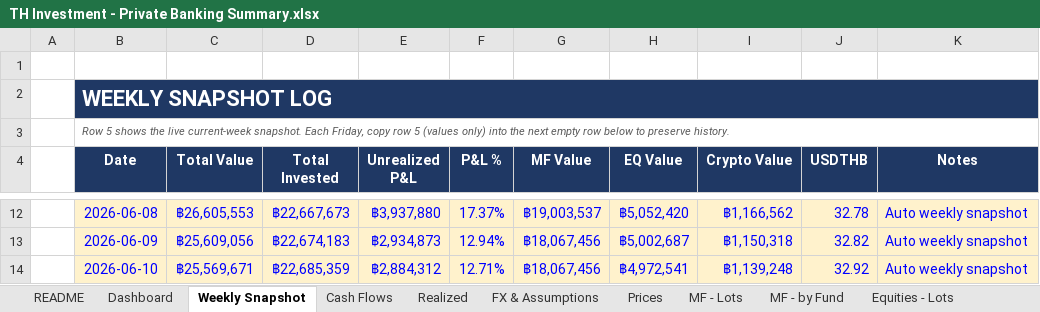
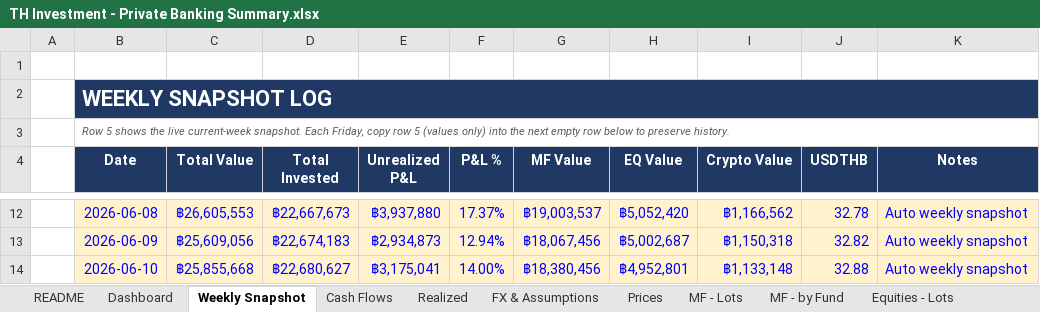
Before and after one commit to vsupakatitham-cloud/investment-dashboard, an Excel workbook: TH Investment - Private Banking Summary.xlsx, sheet Weekly Snapshot, drawn as a sheet; only a part is shown, gaps mark what is left out; values as stored, in another font and other column widths than the file's, no borders; the diff names each change by its address in the sheet, - before the commit and + after, or states it on an @@ line.

```diff
--- a/TH Investment - Private Banking Summary.xlsx (sheet Weekly Snapshot)
+++ b/TH Investment - Private Banking Summary.xlsx (sheet Weekly Snapshot)
-C14 (Total Value): ฿25,569,671
+C14 (Total Value): ฿25,855,668
-D14 (Total Invested): ฿22,685,359
+D14 (Total Invested): ฿22,680,627
-E14 (Unrealized P&L): ฿2,884,312
+E14 (Unrealized P&L): ฿3,175,041
-F14 (P&L %): 12.71%
+F14 (P&L %): 14.00%
-G14 (MF Value): ฿18,067,456
+G14 (MF Value): ฿18,380,456
-H14 (EQ Value): ฿4,972,541
+H14 (EQ Value): ฿4,952,801
-I14 (Crypto Value): ฿1,139,248
+I14 (Crypto Value): ฿1,133,148
-J14 (USDTHB): 32.92
+J14 (USDTHB): 32.88
```
Also changed, not shown: sheet Prices, sheet FX & Assumptions, charts or pictures, 3 other files.
